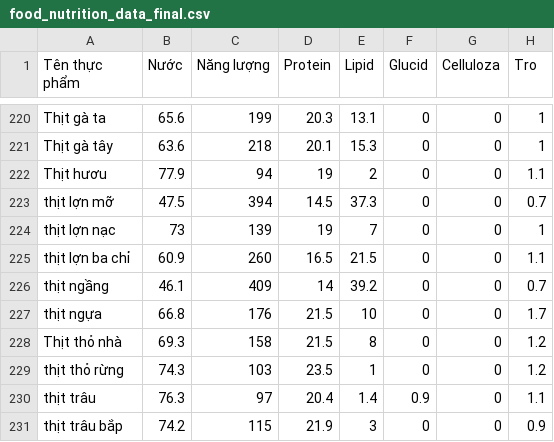
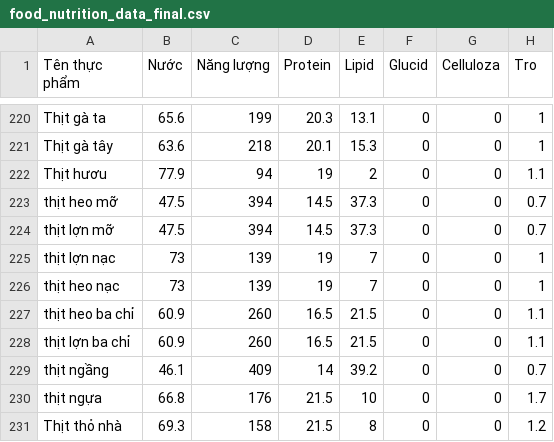
Before and after one commit to BuiHoanDuy/Nutrition_ML_API, a CSV file: data/food_nutrition_data_final.csv, drawn as a sheet; only a part is shown, gaps mark what is left out; the shorter side is filled out with more unchanged rows; the diff names each change by its address in the sheet, - before the commit and + after, or states it on an @@ line.

Commit message:
Enhance food nutrition data and improve calorie inference logic. Added new food entries for pork and refined fuzzy matching to support multi-candidate lookups. Updated normalization process for better accuracy in food name matching.

```diff
--- a/data/food_nutrition_data_final.csv
+++ b/data/food_nutrition_data_final.csv
+row 223: thịt heo mỡ | 47.5 | 394 | 14.5 | 37.3 | 0 | 0 | 0.7
+row 226: thịt heo nạc | 73 | 139 | 19 | 7 | 0 | 0 | 1
+row 227: thịt heo ba chỉ | 60.9 | 260 | 16.5 | 21.5 | 0 | 0 | 1.1
```
Also changed, not shown: 2 other files.
